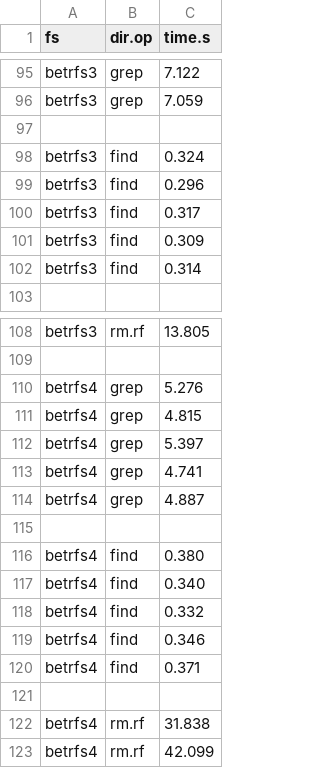
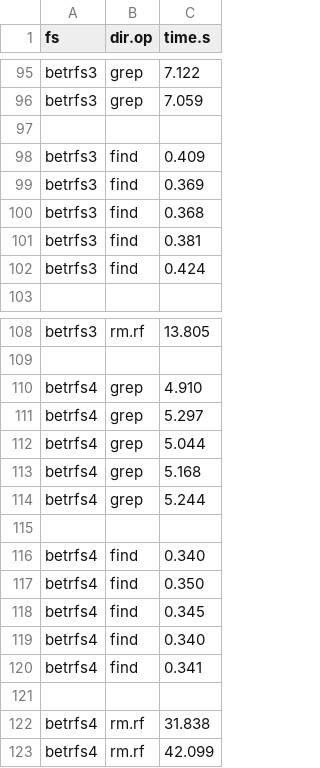
Before and after one commit to zhanyang/dissertation, a CSV file: data/raw/dir_ops_aged.csv, drawn as a sheet; only a part is shown, gaps mark what is left out.

Commit message:
B4 aged grep find

```diff
--- a/data/raw/dir_ops_aged.csv
+++ b/data/raw/dir_ops_aged.csv
@@ -97,7 +97,7 @@ betrfs3, grep, 7.059
 
-betrfs3, find, 0.324
-betrfs3, find, 0.296
-betrfs3, find, 0.317
-betrfs3, find, 0.309
-betrfs3, find, 0.314
+betrfs3, find, 0.409
+betrfs3, find, 0.369
+betrfs3, find, 0.368
+betrfs3, find, 0.381
+betrfs3, find, 0.424
 
@@ -109,13 +109,13 @@ betrfs3, rm.rf, 13.805
 
-betrfs4, grep, 5.276
-betrfs4, grep, 4.815
-betrfs4, grep, 5.397
-betrfs4, grep, 4.741
-betrfs4, grep, 4.887
+betrfs4, grep, 4.910
+betrfs4, grep, 5.297
+betrfs4, grep, 5.044
+betrfs4, grep, 5.168
+betrfs4, grep, 5.244
 
-betrfs4, find, 0.380
 betrfs4, find, 0.340
-betrfs4, find, 0.332
-betrfs4, find, 0.346
-betrfs4, find, 0.371
+betrfs4, find, 0.350
+betrfs4, find, 0.345
+betrfs4, find, 0.340
+betrfs4, find, 0.341
 
```
